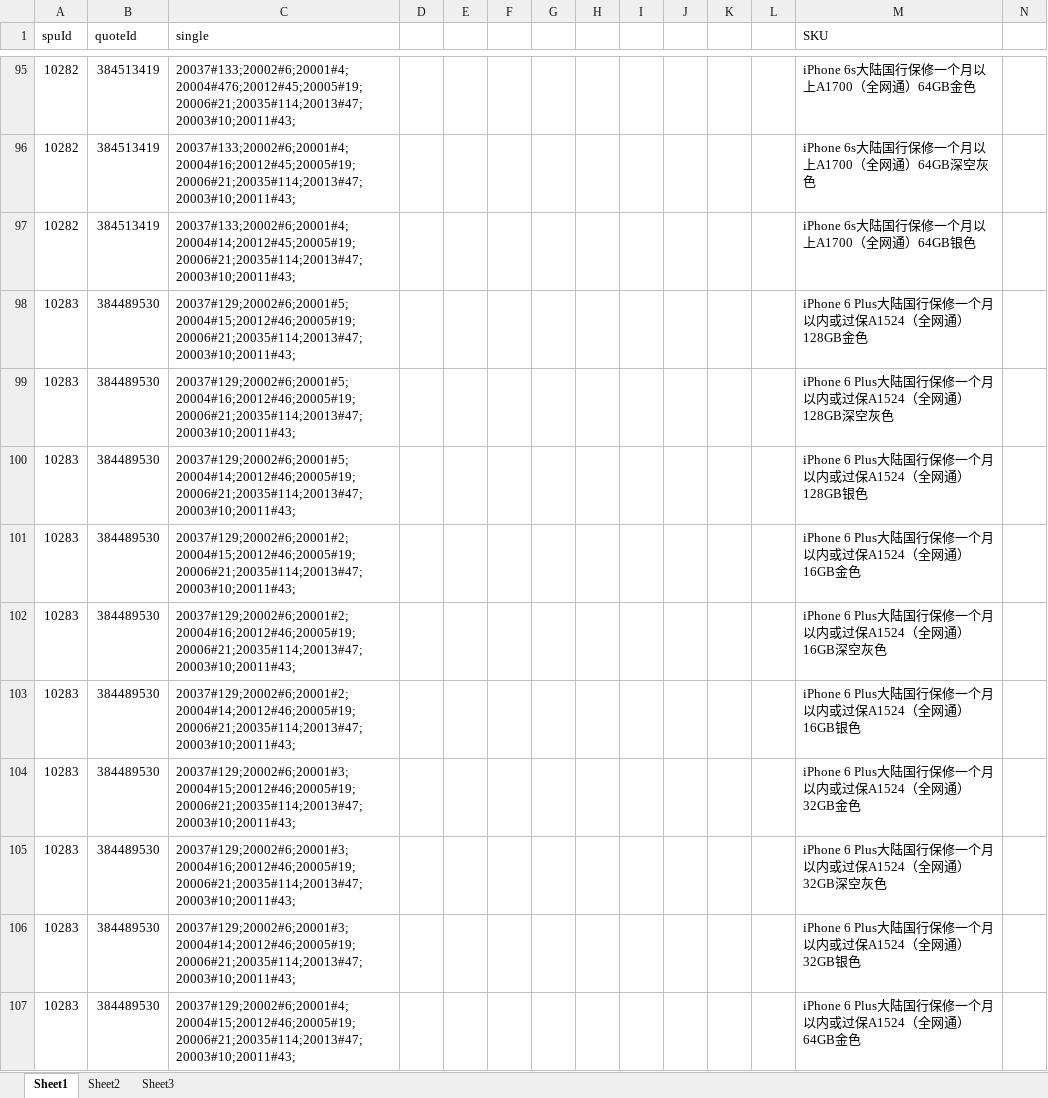
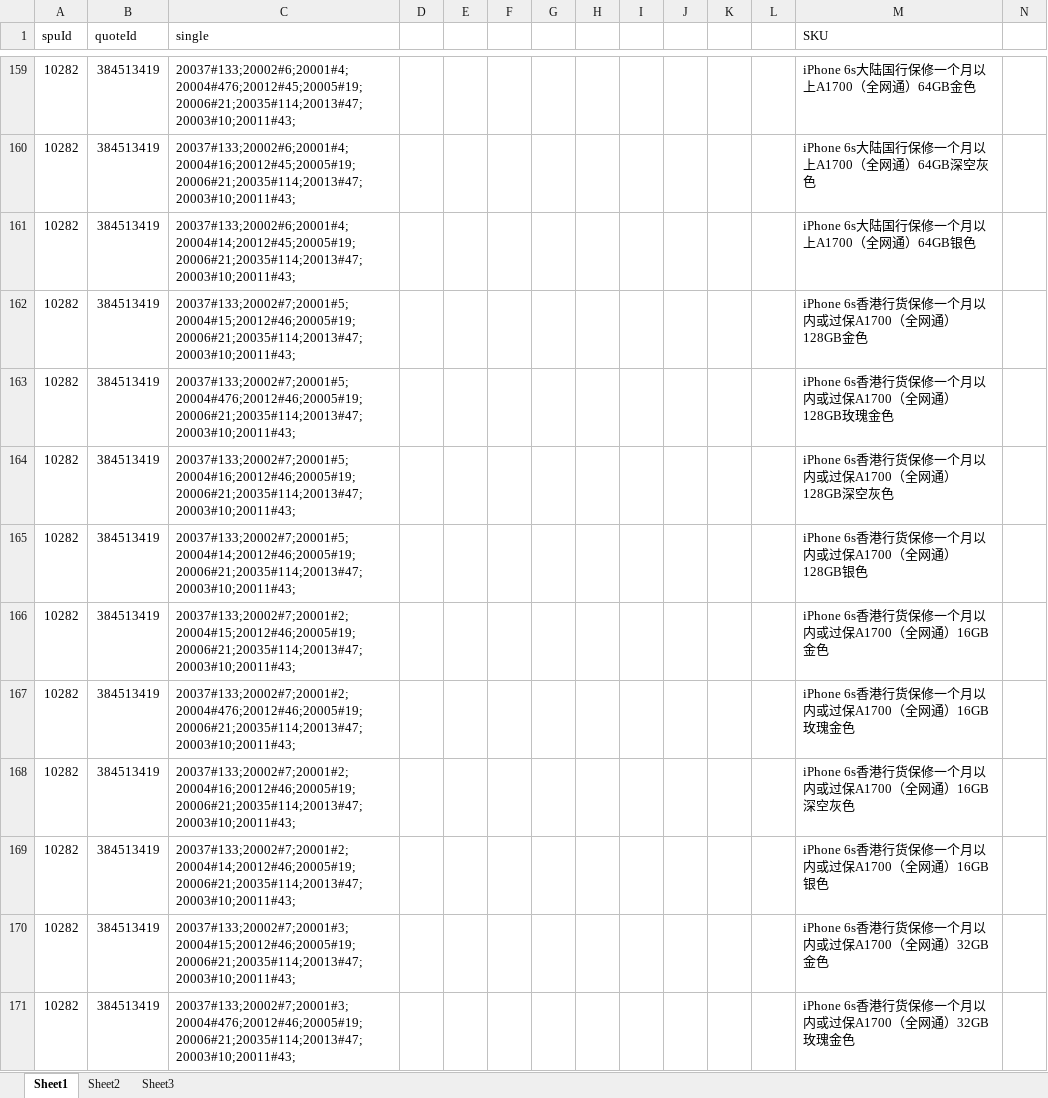
Before and after one commit to 642250185/idleFishPrice, an Excel workbook: file/price9.xlsx, sheet Sheet1, drawn as a sheet; only a part is shown, gaps mark what is left out; the shorter side is filled out with more unchanged rows; values as stored, in another font and other column widths than the file's, no cell formats; the diff covers the shown part only; the diff names each change by its address in the sheet, - before the commit and + after, or states it on an @@ line.

```diff
--- a/file/price9.xlsx (sheet Sheet1)
+++ b/file/price9.xlsx (sheet Sheet1)
+row 162: 10282 | 384513419 | 20037#133;20002#7;20001#5;20004#15;20012#46;20005#19;20006#21;20035#114;20013#47;20003#10;20011#43; |  |  |  |  |  |  |  |  |  | iPhone 6s香港行货保修一个月以内或过保A1700（全网通）128GB金色
+row 163: 10282 | 384513419 | 20037#133;20002#7;20001#5;20004#476;20012#46;20005#19;20006#21;20035#114;20013#47;20003#10;20011#43; |  |  |  |  |  |  |  |  |  | iPhone 6s香港行货保修一个月以内或过保A1700（全网通）128GB玫瑰金色
+row 164: 10282 | 384513419 | 20037#133;20002#7;20001#5;20004#16;20012#46;20005#19;20006#21;20035#114;20013#47;20003#10;20011#43; |  |  |  |  |  |  |  |  |  | iPhone 6s香港行货保修一个月以内或过保A1700（全网通）128GB深空灰色
+row 165: 10282 | 384513419 | 20037#133;20002#7;20001#5;20004#14;20012#46;20005#19;20006#21;20035#114;20013#47;20003#10;20011#43; |  |  |  |  |  |  |  |  |  | iPhone 6s香港行货保修一个月以内或过保A1700（全网通）128GB银色
+row 166: 10282 | 384513419 | 20037#133;20002#7;20001#2;20004#15;20012#46;20005#19;20006#21;20035#114;20013#47;20003#10;20011#43; |  |  |  |  |  |  |  |  |  | iPhone 6s香港行货保修一个月以内或过保A1700（全网通）16GB金色
+row 167: 10282 | 384513419 | 20037#133;20002#7;20001#2;20004#476;20012#46;20005#19;20006#21;20035#114;20013#47;20003#10;20011#43; |  |  |  |  |  |  |  |  |  | iPhone 6s香港行货保修一个月以内或过保A1700（全网通）16GB玫瑰金色
+row 168: 10282 | 384513419 | 20037#133;20002#7;20001#2;20004#16;20012#46;20005#19;20006#21;20035#114;20013#47;20003#10;20011#43; |  |  |  |  |  |  |  |  |  | iPhone 6s香港行货保修一个月以内或过保A1700（全网通）16GB深空灰色
+row 169: 10282 | 384513419 | 20037#133;20002#7;20001#2;20004#14;20012#46;20005#19;20006#21;20035#114;20013#47;20003#10;20011#43; |  |  |  |  |  |  |  |  |  | iPhone 6s香港行货保修一个月以内或过保A1700（全网通）16GB银色
+row 170: 10282 | 384513419 | 20037#133;20002#7;20001#3;20004#15;20012#46;20005#19;20006#21;20035#114;20013#47;20003#10;20011#43; |  |  |  |  |  |  |  |  |  | iPhone 6s香港行货保修一个月以内或过保A1700（全网通）32GB金色
+row 171: 10282 | 384513419 | 20037#133;20002#7;20001#3;20004#476;20012#46;20005#19;20006#21;20035#114;20013#47;20003#10;20011#43; |  |  |  |  |  |  |  |  |  | iPhone 6s香港行货保修一个月以内或过保A1700（全网通）32GB玫瑰金色
```
Also changed, not shown: 402 added rows, 1 removed row and 53 edited cells elsewhere in this sheet, cell formats, file/price7.xlsx, file/price8.xlsx, 4 other files.
